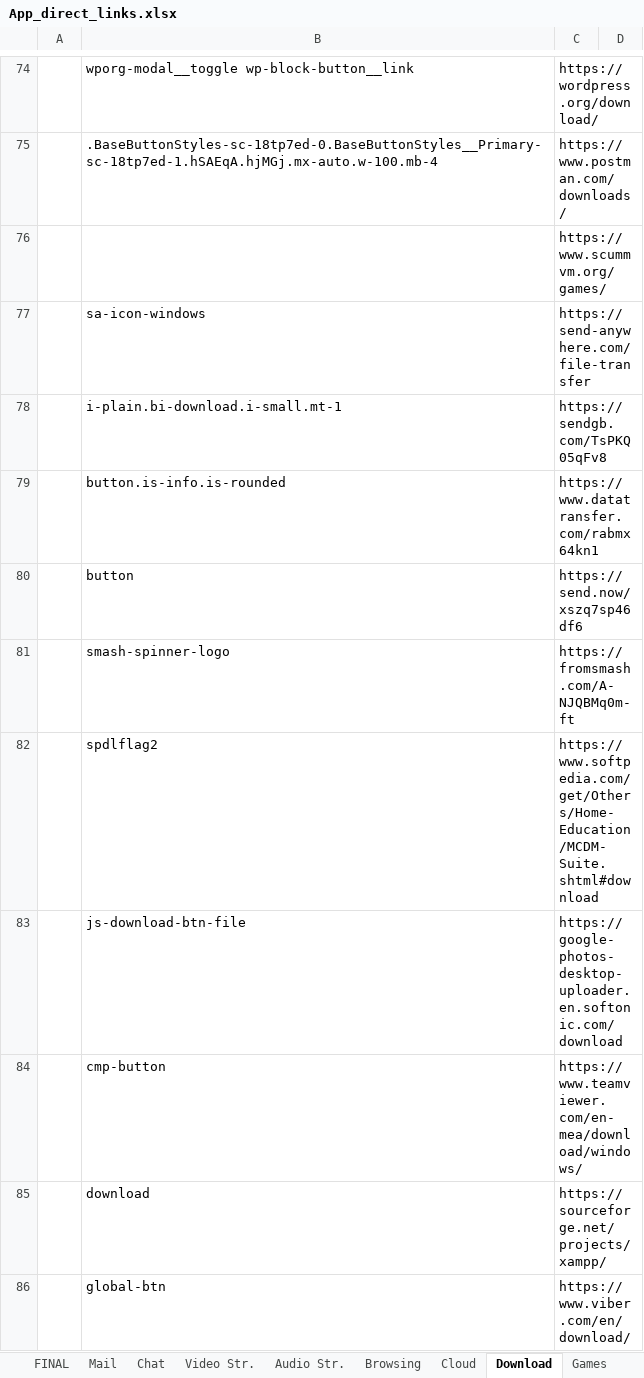
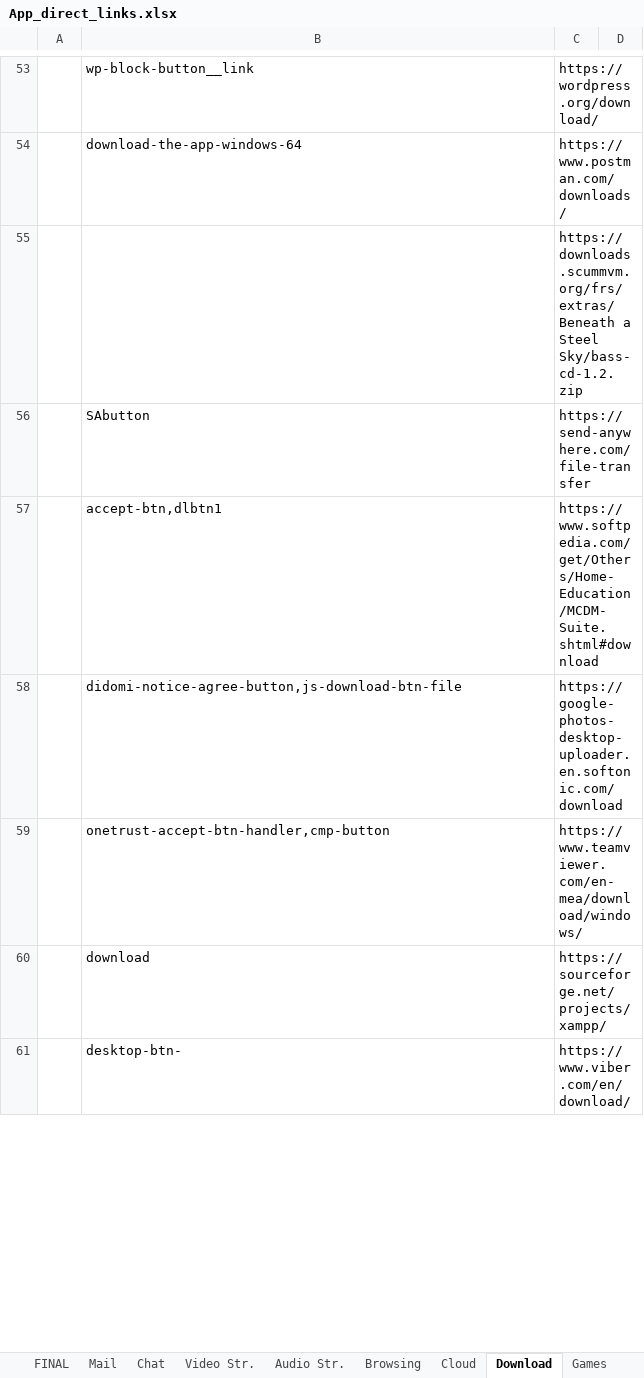
Before and after one commit to yaelrosen77/Final_Project, an Excel workbook: Crawler/App_direct_links.xlsx, sheet Download, drawn as a sheet; only a part is shown, gaps mark what is left out; values as stored, in another font and other column widths than the file's, no cell formats; removed rows and columns are numbered as before the commit, all else as after; the diff covers the shown part only; the diff names each change by its address in the sheet, - before the commit and + after, or states it on an @@ line.

```diff
--- a/Crawler/App_direct_links.xlsx (sheet Download)
+++ b/Crawler/App_direct_links.xlsx (sheet Download)
-B53: wporg-modal__toggle wp-block-button__link
+B53: wp-block-button__link
-B54: .BaseButtonStyles-sc-18tp7ed-0.BaseButtonStyles__Primary-sc-18tp7ed-1.hSAEqA.hjMGj.mx-auto.w-100.mb-4
+B54: download-the-app-windows-64
-C55: https://www.scummvm.org/games/
+C55: https://downloads.scummvm.org/frs/extras/Beneath a Steel Sky/bass-cd-1.2.zip
-B56: sa-icon-windows
+B56: SAbutton
-row 78:  | i-plain.bi-download.i-small.mt-1 | https://sendgb.com/TsPKQ05qFv8
-row 79:  | button.is-info.is-rounded | https://www.datatransfer.com/rabmx64kn1
-row 80:  | button | https://send.now/xszq7sp46df6
-row 81:  | smash-spinner-logo | https://fromsmash.com/A-NJQBMq0m-ft
-B57: spdlflag2
+B57: accept-btn,dlbtn1
-B58: js-download-btn-file
+B58: didomi-notice-agree-button,js-download-btn-file
-B59: cmp-button
+B59: onetrust-accept-btn-handler,cmp-button
-B61: global-btn
+B61: desktop-btn-
```
Also changed, not shown: 6 added rows, 33 removed rows and 28 edited cells elsewhere in this sheet, cell formats, 6 other files.
